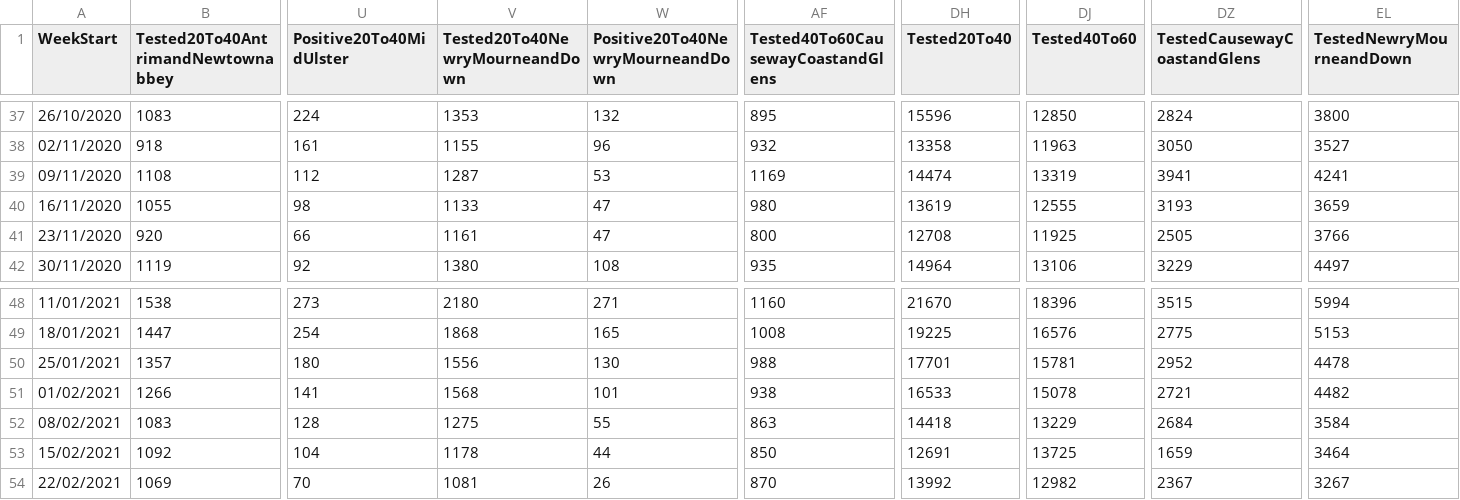
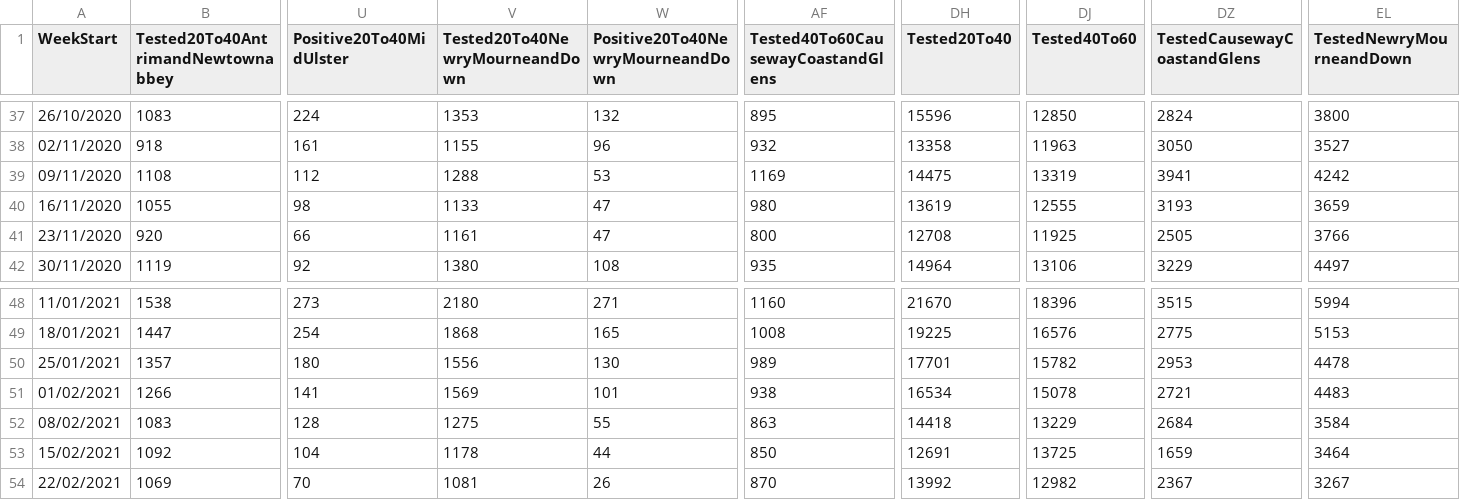
Before and after one commit to CatsAgainstCovid/IrelandCovidData, a CSV file: Outputs/NIDailyReports/NorthenIrelandWeekly.csv, drawn as a sheet; only a part is shown, gaps mark what is left out; the diff names each change by its address in the sheet, - before the commit and + after, or states it on an @@ line.

Commit message:
Update

```diff
--- a/Outputs/NIDailyReports/NorthenIrelandWeekly.csv
+++ b/Outputs/NIDailyReports/NorthenIrelandWeekly.csv
-V39 (Tested20To40NewryMourneandDown): 1287
+V39 (Tested20To40NewryMourneandDown): 1288
-DH39 (Tested20To40): 14474
+DH39 (Tested20To40): 14475
-EL39 (TestedNewryMourneandDown): 4241
+EL39 (TestedNewryMourneandDown): 4242
-AF50: 988
+AF50: 989
-DJ50 (Tested40To60): 15781
+DJ50 (Tested40To60): 15782
-DZ50 (TestedCausewayCoastandGlens): 2952
+DZ50 (TestedCausewayCoastandGlens): 2953
-V51 (Tested20To40NewryMourneandDown): 1568
+V51 (Tested20To40NewryMourneandDown): 1569
-DH51 (Tested20To40): 16533
+DH51 (Tested20To40): 16534
-EL51 (TestedNewryMourneandDown): 4482
+EL51 (TestedNewryMourneandDown): 4483
```
